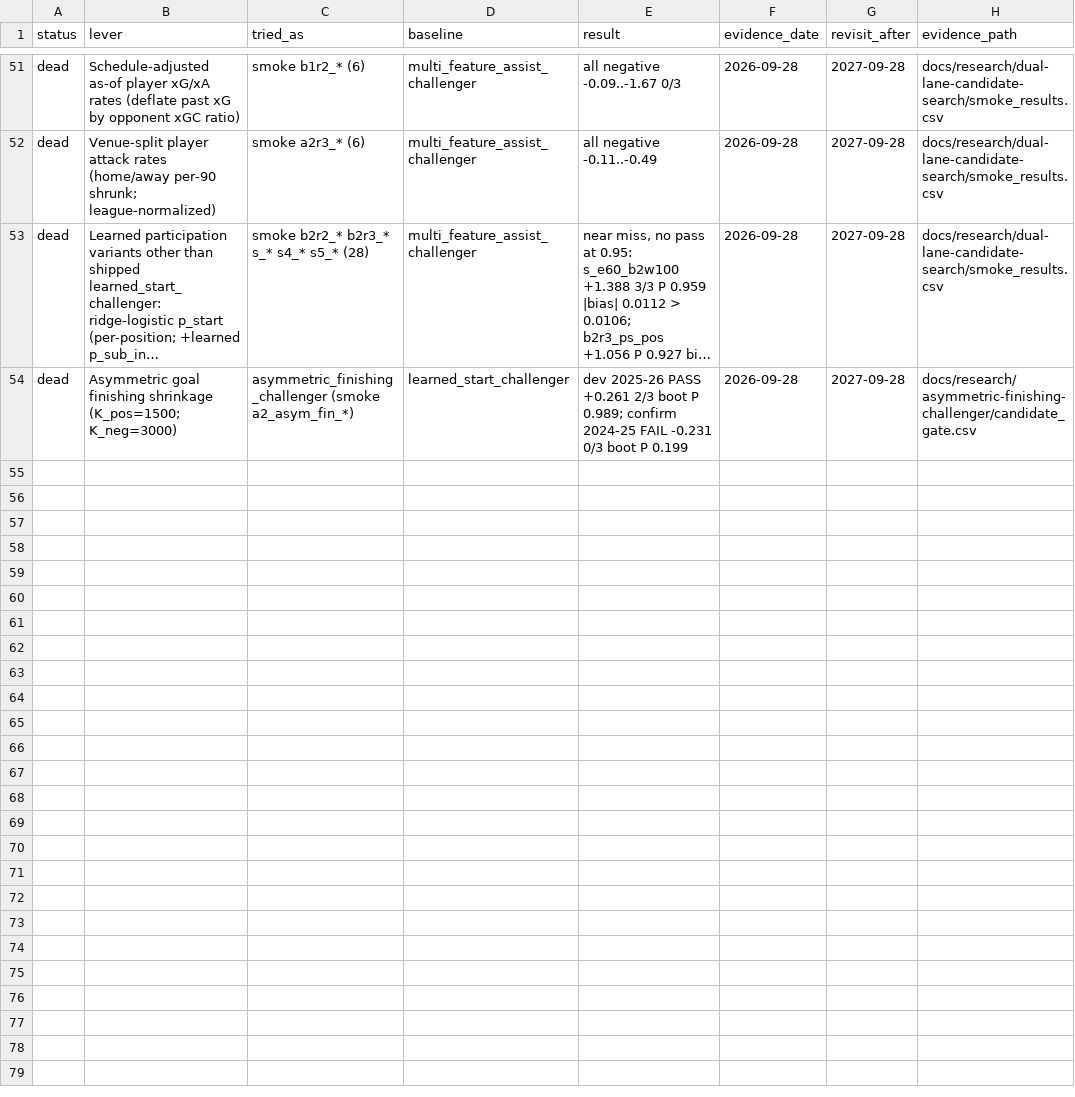
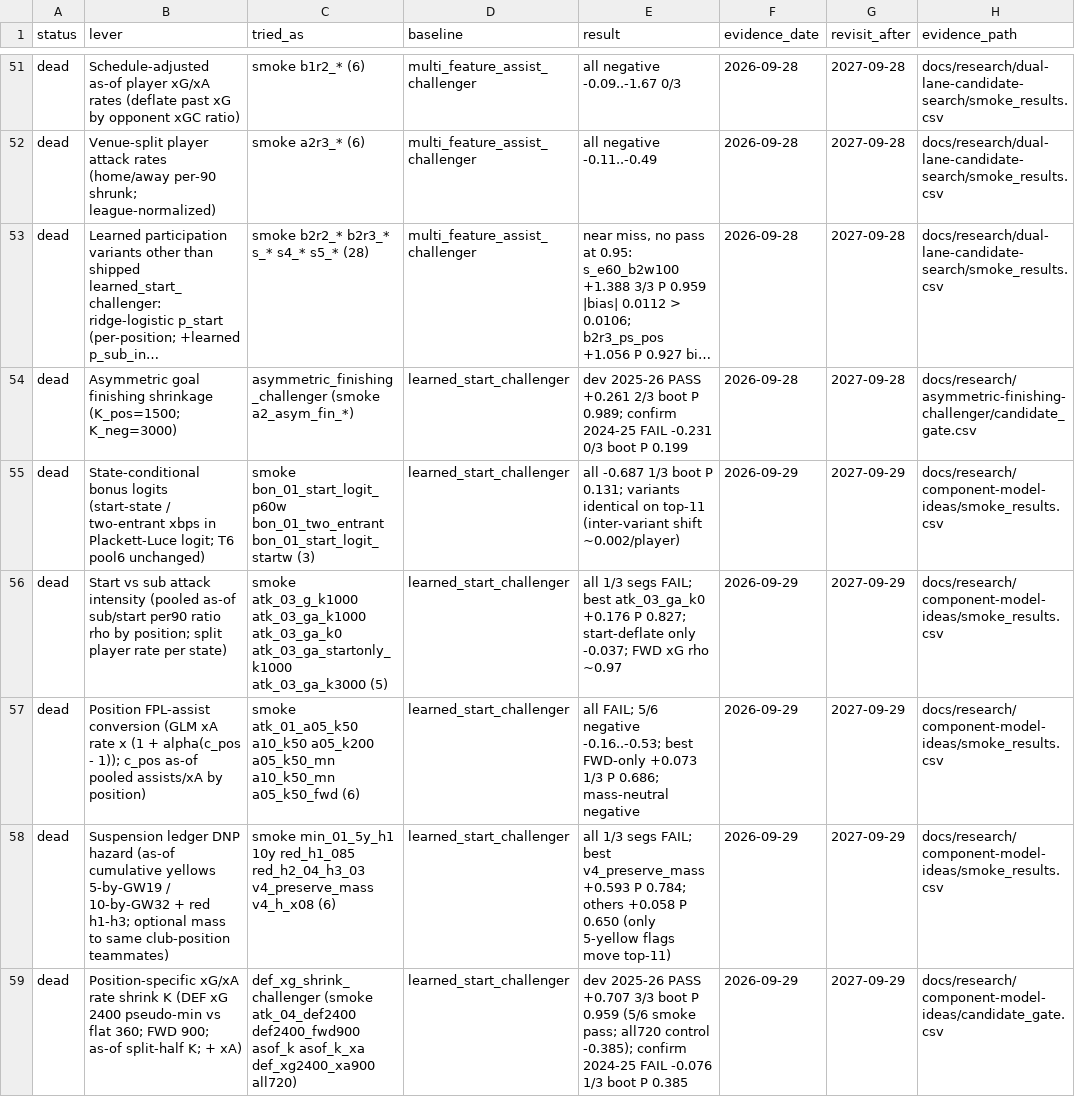
Before and after one commit to JubileeZ/fpl-jubilee-ascent, a CSV file: docs/research/candidate-ledger/candidate_ledger.csv, drawn as a sheet; only a part is shown, gaps mark what is left out; long unchanged cells end in …; the diff covers the shown part only; the diff names each change by its address in the sheet, - before the commit and + after, or states it on an @@ line.

```diff
--- a/docs/research/candidate-ledger/candidate_ledger.csv
+++ b/docs/research/candidate-ledger/candidate_ledger.csv
+row 55: dead | State-conditional bonus logits (start-state / two-entrant xbps in Plackett-Luce logit; T6 pool6 unchanged) | smoke bon_01_start_logit_p60w bon_01_two_entrant bon_01_start_logit_startw (3) | learned_start_challenger | all -0.687 1/3 boot P 0.131; variants identical on top-11 (inter-variant shift ~0.002/player) | 2026-09-29 | 2027-09-29 | docs/research/component-model-ideas/smoke_results.csv
+row 56: dead | Start vs sub attack intensity (pooled as-of sub/start per90 ratio rho by position; split player rate per state) | smoke atk_03_g_k1000 atk_03_ga_k1000 atk_03_ga_k0 atk_03_ga_startonly_k1000 atk_03_ga_k3000 (5) | learned_start_challenger | all 1/3 segs FAIL; best atk_03_ga_k0 +0.176 P 0.827; start-deflate only -0.037; FWD xG rho ~0.97 | 2026-09-29 | 2027-09-29 | docs/research/component-model-ideas/smoke_results.csv
+row 57: dead | Position FPL-assist conversion (GLM xA rate x (1 + alpha(c_pos - 1)); c_pos as-of pooled assists/xA by position) | smoke atk_01_a05_k50 a10_k50 a05_k200 a05_k50_mn a10_k50_mn a05_k50_fwd (6) | learned_start_challenger | all FAIL; 5/6 negative -0.16..-0.53; best FWD-only +0.073 1/3 P 0.686; mass-neutral negative | 2026-09-29 | 2027-09-29 | docs/research/component-model-ideas/smoke_results.csv
+row 58: dead | Suspension ledger DNP hazard (as-of cumulative yellows 5-by-GW19 / 10-by-GW32 + red h1-h3; optional mass to same club-position teammates) | smoke min_01_5y_h1 10y red_h1_085 red_h2_04_h3_03 v4_preserve_mass v4_h_x08 (6) | learned_start_challenger | all 1/3 segs FAIL; best v4_preserve_mass +0.593 P 0.784; others +0.058 P 0.650 (only 5-yellow flags move top-11) | 2026-09-29 | 2027-09-29 | docs/research/component-model-ideas/smoke_results.csv
+row 59: dead | Position-specific xG/xA rate shrink K (DEF xG 2400 pseudo-min vs flat 360; FWD 900; as-of split-half K; + xA) | def_xg_shrink_challenger (smoke atk_04_def2400 def2400_fwd900 asof_k asof_k_xa def_xg2400_xa900 all720) | learned_start_challenger | dev 2025-26 PASS +0.707 3/3 boot P 0.959 (5/6 smoke pass; all720 control -0.385); confirm 2024-25 FAIL -0.076 1/3 boot P 0.385 | 2026-09-29 | 2027-09-29 | docs/research/component-model-ideas/candidate_gate.csv
```
Also changed, not shown: 5 added rows elsewhere in this file, docs/research/component-model-ideas/idea_queue.csv, 16 other files.
